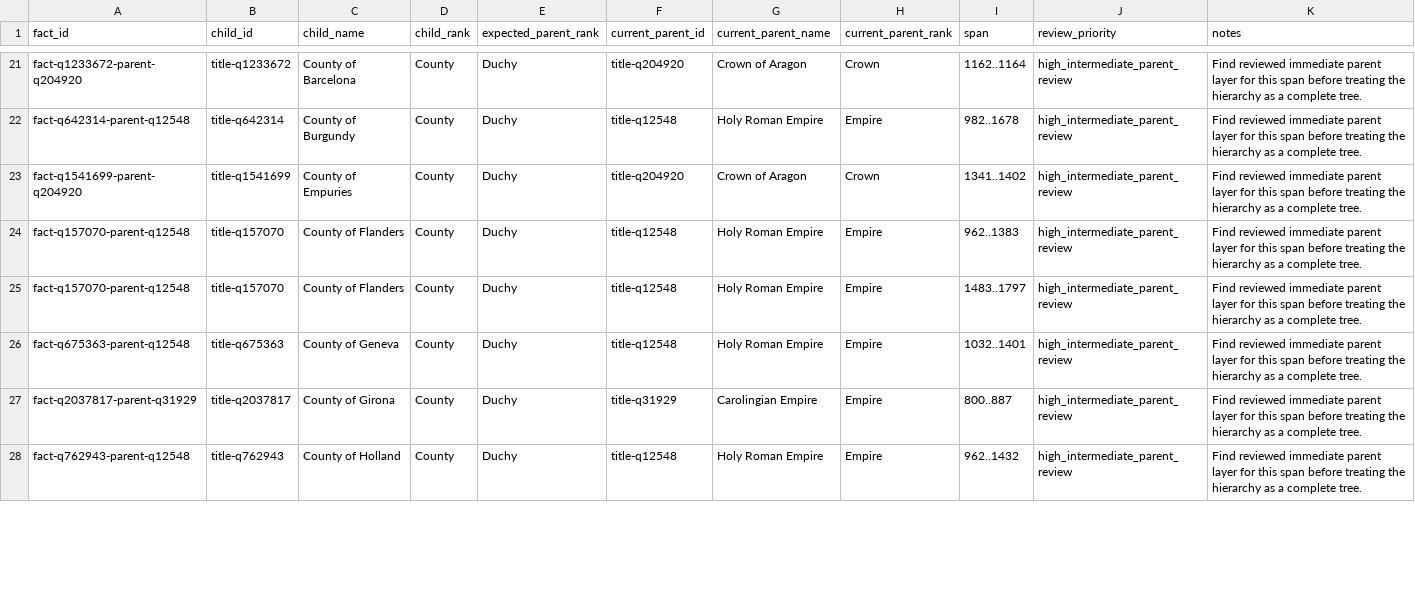
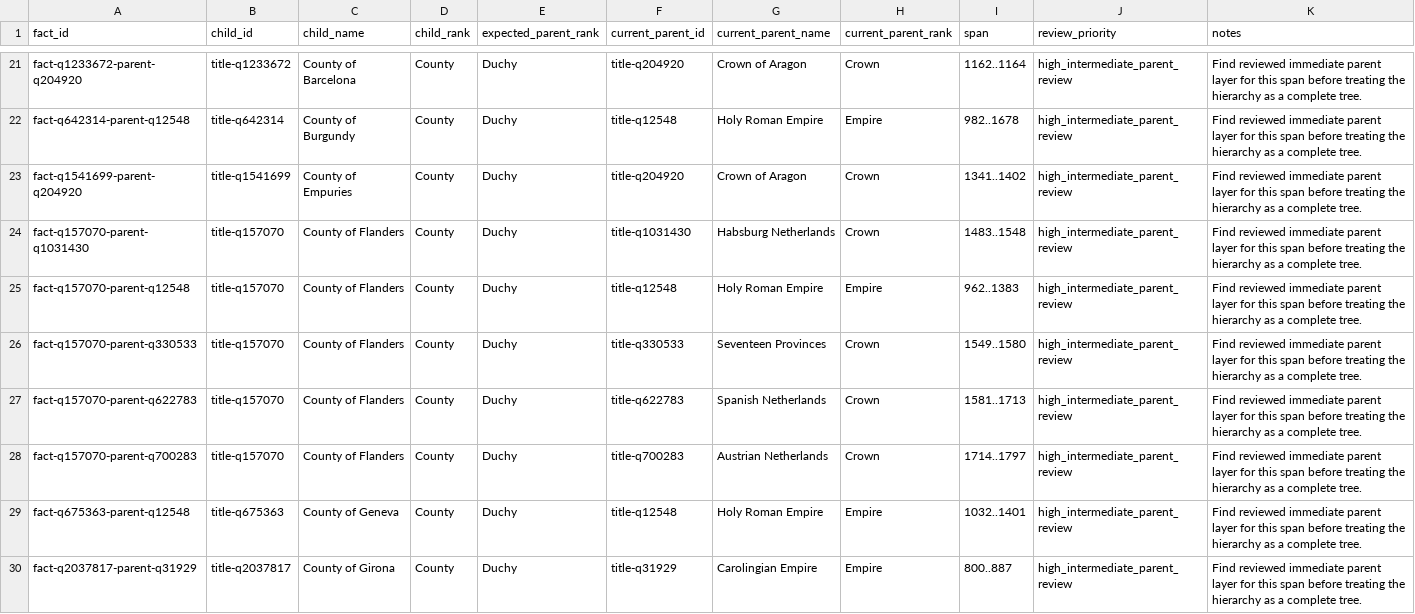
Before and after one commit to giodl73-repo/DUCHY, a TSV file: data/staging/parentage-rank-skip-targets.tsv, drawn as a sheet; only a part is shown, gaps mark what is left out; the shorter side is filled out with more unchanged rows; the diff covers the shown part only.

Commit message:
Connect Low Countries successor parentage

```diff
--- a/data/staging/parentage-rank-skip-targets.tsv
+++ b/data/staging/parentage-rank-skip-targets.tsv
@@ -23,4 +23,7 @@ fact-q642314-parent-q12548	title-q642314	County of Burgundy	County	Duchy	title-q
 fact-q1541699-parent-q204920	title-q1541699	County of Empuries	County	Duchy	title-q204920	Crown of Aragon	Crown	1341..1402	high_intermediate_parent_review	Find reviewed immediate parent layer for this span before treating the hierarchy as a complete tree.
+fact-q157070-parent-q1031430	title-q157070	County of Flanders	County	Duchy	title-q1031430	Habsburg Netherlands	Crown	1483..1548	high_intermediate_parent_review	Find reviewed immediate parent layer for this span before treating the hierarchy as a complete tree.
 fact-q157070-parent-q12548	title-q157070	County of Flanders	County	Duchy	title-q12548	Holy Roman Empire	Empire	962..1383	high_intermediate_parent_review	Find reviewed immediate parent layer for this span before treating the hierarchy as a complete tree.
-fact-q157070-parent-q12548	title-q157070	County of Flanders	County	Duchy	title-q12548	Holy Roman Empire	Empire	1483..1797	high_intermediate_parent_review	Find reviewed immediate parent layer for this span before treating the hierarchy as a complete tree.
+fact-q157070-parent-q330533	title-q157070	County of Flanders	County	Duchy	title-q330533	Seventeen Provinces	Crown	1549..1580	high_intermediate_parent_review	Find reviewed immediate parent layer for this span before treating the hierarchy as a complete tree.
+fact-q157070-parent-q622783	title-q157070	County of Flanders	County	Duchy	title-q622783	Spanish Netherlands	Crown	1581..1713	high_intermediate_parent_review	Find reviewed immediate parent layer for this span before treating the hierarchy as a complete tree.
+fact-q157070-parent-q700283	title-q157070	County of Flanders	County	Duchy	title-q700283	Austrian Netherlands	Crown	1714..1797	high_intermediate_parent_review	Find reviewed immediate parent layer for this span before treating the hierarchy as a complete tree.
 fact-q675363-parent-q12548	title-q675363	County of Geneva	County	Duchy	title-q12548	Holy Roman Empire	Empire	1032..1401	high_intermediate_parent_review	Find reviewed immediate parent layer for this span before treating the hierarchy as a complete tree.
```
Also changed, not shown: 2 added rows and 5 edited cells elsewhere in this file, 11 other files.
